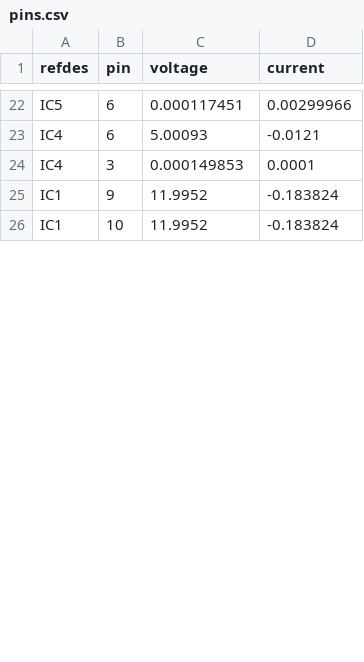
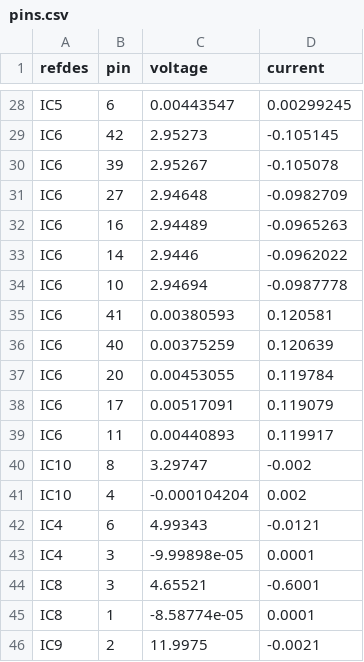
Before and after one commit to gdf93/KeetV2HW, a CSV file: PDNAnalyzer_Output/PowerSupplyV2/power-simul/Results/pins.csv, drawn as a sheet; only a part is shown, gaps mark what is left out; the shorter side is filled out with more unchanged rows; addresses are those after the commit; the diff covers the shown part only; the diff names each change by its address in the sheet, - before the commit and + after, or states it on an @@ line.

```diff
--- a/PDNAnalyzer_Output/PowerSupplyV2/power-simul/Results/pins.csv
+++ b/PDNAnalyzer_Output/PowerSupplyV2/power-simul/Results/pins.csv
-C28 (voltage): 0.000117451
+C28 (voltage): 0.00443547
-D28 (current): 0.00299966
+D28 (current): 0.00299245
+row 29: IC6 | 42 | 2.95273 | -0.105145
+row 30: IC6 | 39 | 2.95267 | -0.105078
+row 31: IC6 | 27 | 2.94648 | -0.0982709
+row 32: IC6 | 16 | 2.94489 | -0.0965263
+row 33: IC6 | 14 | 2.9446 | -0.0962022
+row 34: IC6 | 10 | 2.94694 | -0.0987778
+row 35: IC6 | 41 | 0.00380593 | 0.120581
+row 36: IC6 | 40 | 0.00375259 | 0.120639
+row 37: IC6 | 20 | 0.00453055 | 0.119784
+row 38: IC6 | 17 | 0.00517091 | 0.119079
+row 39: IC6 | 11 | 0.00440893 | 0.119917
+row 40: IC10 | 8 | 3.29747 | -0.002
+row 41: IC10 | 4 | -0.000104204 | 0.002
-C42 (voltage): 5.00093
+C42 (voltage): 4.99343
-C43 (voltage): 0.000149853
+C43 (voltage): -9.99898e-05
+row 44: IC8 | 3 | 4.65521 | -0.6001
+row 45: IC8 | 1 | -8.58774e-05 | 0.0001
+row 46: IC9 | 2 | 11.9975 | -0.0021
```
Also changed, not shown: 9 added rows and 39 edited cells elsewhere in this file, PDNAnalyzer_Output/PowerSupplyV2/power-simul/Results-0/pins.csv, PDNAnalyzer_Output/PowerSupplyV2/power-simul/Results-0/vpin2pin.csv, 41 other files.
